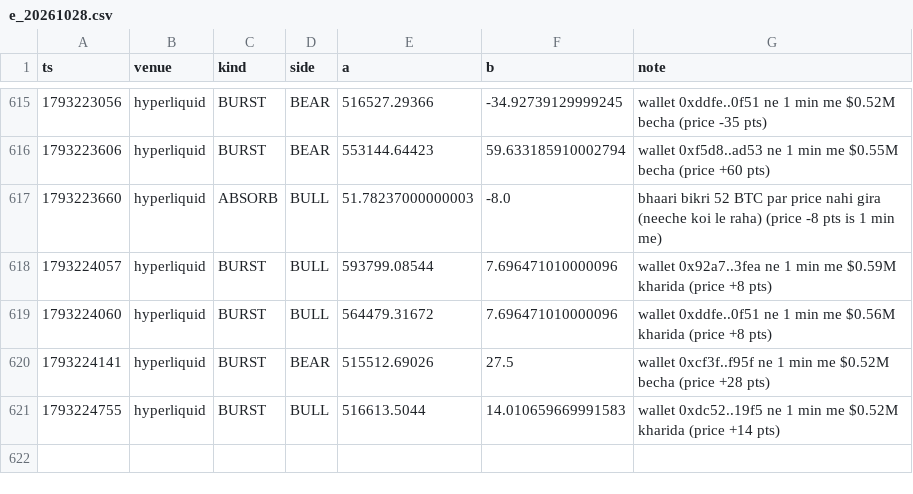
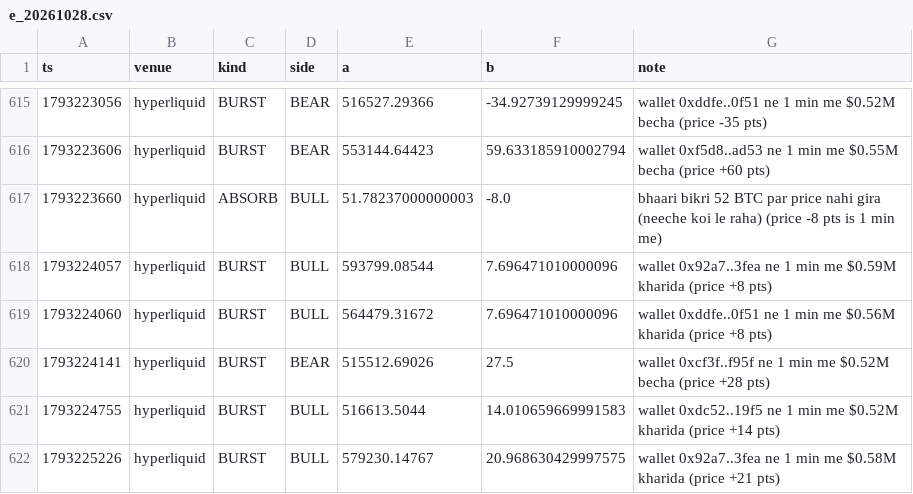
Before and after one commit to Maddysingh06/market-data, a CSV file: data/e_20261028.csv, drawn as a sheet; only a part is shown, gaps mark what is left out.

```diff
--- a/data/e_20261028.csv
+++ b/data/e_20261028.csv
@@ -621 +621,2 @@ ts,venue,kind,side,a,b,note
 1793224755,hyperliquid,BURST,BULL,516613.5044,14.010659669991583,wallet 0xdc52..19f5 ne 1 min me $0.52M kharida (price +14 pts)
+1793225226,hyperliquid,BURST,BULL,579230.14767,20.968630429997575,wallet 0x92a7..3fea ne 1 min me $0.58M kharida (price +21 pts)
```
Also changed, not shown: data/w_20261028.csv, 3 other files.
